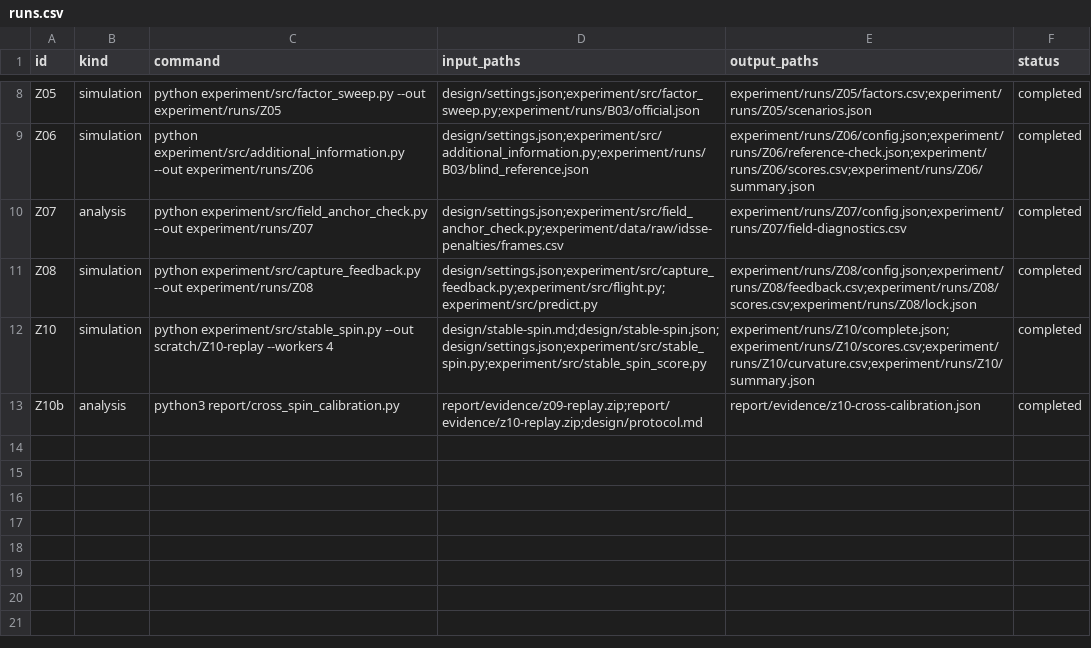
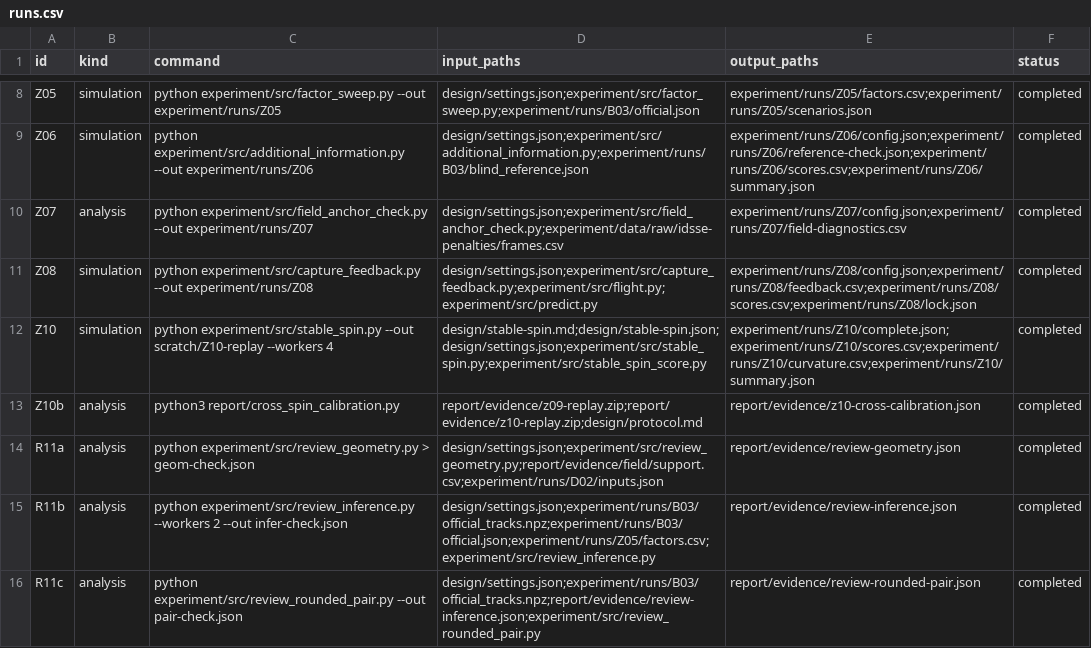
Before and after one commit to Emxy-Yang-2236/UPC_2026, a CSV file: experiment/records/runs.csv, drawn as a sheet; only a part is shown, gaps mark what is left out.

Commit message:
Identify Team 720 and address the penalty forecast review

```diff
--- a/experiment/records/runs.csv
+++ b/experiment/records/runs.csv
@@ -13 +13,4 @@ Z10,simulation,python experiment/src/stable_spin.py --out scratch/Z10-replay --w
 Z10b,analysis,python3 report/cross_spin_calibration.py,report/evidence/z09-replay.zip;report/evidence/z10-replay.zip;design/protocol.md,report/evidence/z10-cross-calibration.json,completed
+R11a,analysis,python experiment/src/review_geometry.py > geom-check.json,design/settings.json;experiment/src/review_geometry.py;report/evidence/field/support.csv;experiment/runs/D02/inputs.json,report/evidence/review-geometry.json,completed
+R11b,analysis,python experiment/src/review_inference.py --workers 2 --out infer-check.json,design/settings.json;experiment/runs/B03/official_tracks.npz;experiment/runs/B03/official.json;experiment/runs/Z05/factors.csv;experiment/src/review_inference.py,report/evidence/review-inference.json,completed
+R11c,analysis,python experiment/src/review_rounded_pair.py --out pair-check.json,design/settings.json;experiment/runs/B03/official_tracks.npz;report/evidence/review-inference.json;experiment/src/review_rounded_pair.py,report/evidence/review-rounded-pair.json,completed
```
Also changed, not shown: experiment/records/claims.csv, experiment/records/sources.csv, 36 other files.
